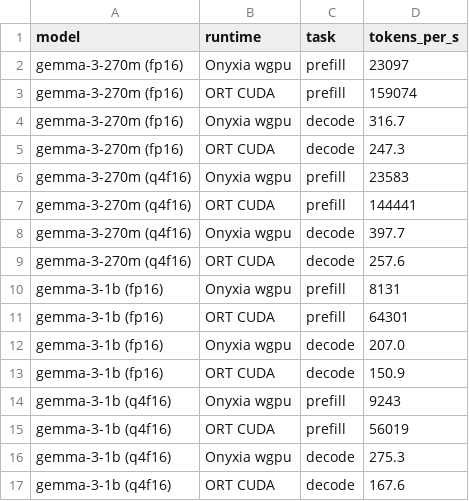
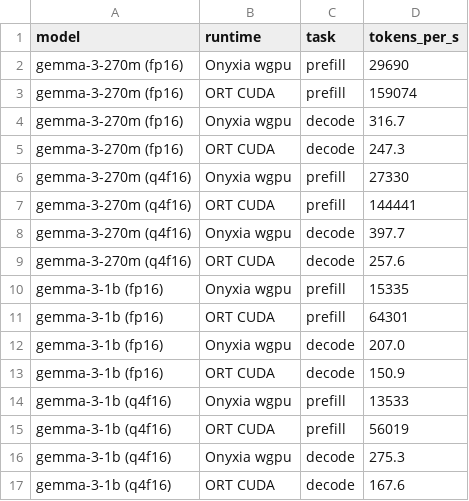
Before and after one commit to Feilkin/onyxia, a CSV file: doc/benchmarks/benchmark-f16-2026-09-06.csv, drawn as a sheet.

```diff
--- a/doc/benchmarks/benchmark-f16-2026-09-06.csv
+++ b/doc/benchmarks/benchmark-f16-2026-09-06.csv
@@ -1,3 +1,3 @@
 model,runtime,task,tokens_per_s
-gemma-3-270m (fp16),Onyxia wgpu,prefill,23097
+gemma-3-270m (fp16),Onyxia wgpu,prefill,29690
 gemma-3-270m (fp16),ORT CUDA,prefill,159074
@@ -5,3 +5,3 @@ gemma-3-270m (fp16),Onyxia wgpu,decode,316.7
 gemma-3-270m (fp16),ORT CUDA,decode,247.3
-gemma-3-270m (q4f16),Onyxia wgpu,prefill,23583
+gemma-3-270m (q4f16),Onyxia wgpu,prefill,27330
 gemma-3-270m (q4f16),ORT CUDA,prefill,144441
@@ -9,3 +9,3 @@ gemma-3-270m (q4f16),Onyxia wgpu,decode,397.7
 gemma-3-270m (q4f16),ORT CUDA,decode,257.6
-gemma-3-1b (fp16),Onyxia wgpu,prefill,8131
+gemma-3-1b (fp16),Onyxia wgpu,prefill,15335
 gemma-3-1b (fp16),ORT CUDA,prefill,64301
@@ -13,3 +13,3 @@ gemma-3-1b (fp16),Onyxia wgpu,decode,207.0
 gemma-3-1b (fp16),ORT CUDA,decode,150.9
-gemma-3-1b (q4f16),Onyxia wgpu,prefill,9243
+gemma-3-1b (q4f16),Onyxia wgpu,prefill,13533
 gemma-3-1b (q4f16),ORT CUDA,prefill,56019
```
Also changed, not shown: 1 other file.
